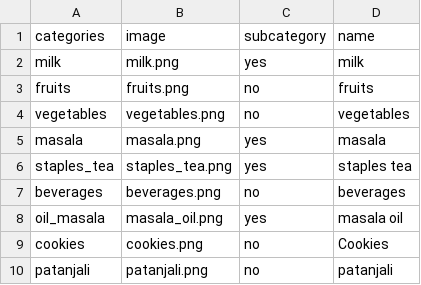
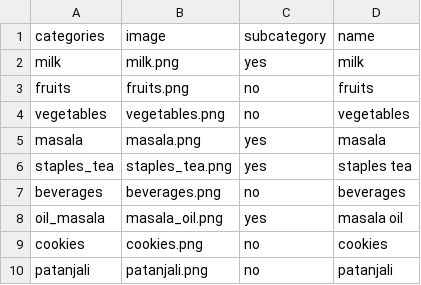
Before and after one commit to kernelbat/xid, a CSV file: categories.csv, drawn as a sheet.

```diff
--- a/categories.csv
+++ b/categories.csv
@@ -8,3 +8,3 @@ beverages,beverages.png,no,beverages
 oil_masala,masala_oil.png,yes,masala oil
-cookies  ,cookies.png,no,Cookies
+cookies  ,cookies.png,no,cookies
 patanjali,patanjali.png,no,patanjali
```
Also changed, not shown: 1 other file.
